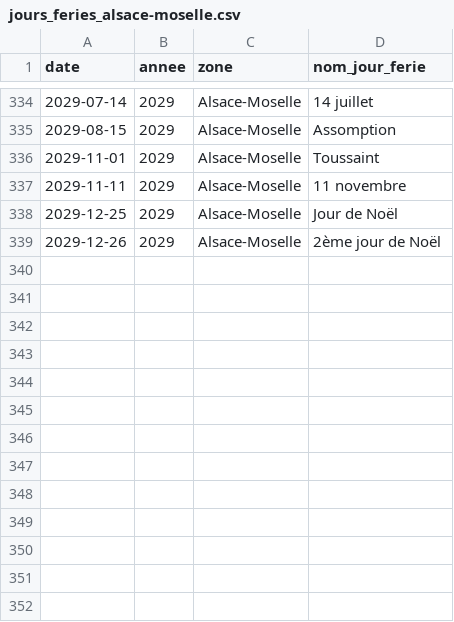
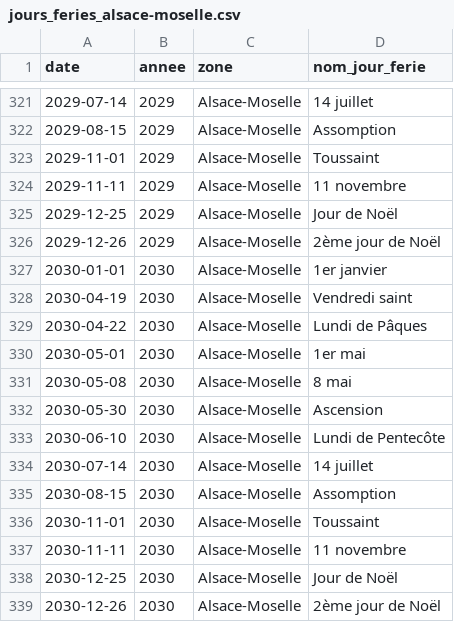
Before and after one commit to etalab/jours-feries-france-data, a CSV file: data/csv/jours_feries_alsace-moselle.csv, drawn as a sheet; only a part is shown, gaps mark what is left out; the diff covers the shown part only.

```diff
--- a/data/csv/jours_feries_alsace-moselle.csv
+++ b/data/csv/jours_feries_alsace-moselle.csv
@@ -339 +326,14 @@ date,annee,zone,nom_jour_ferie
 2029-12-26,2029,Alsace-Moselle,2ème jour de Noël
+2030-01-01,2030,Alsace-Moselle,1er janvier
+2030-04-19,2030,Alsace-Moselle,Vendredi saint
+2030-04-22,2030,Alsace-Moselle,Lundi de Pâques
+2030-05-01,2030,Alsace-Moselle,1er mai
+2030-05-08,2030,Alsace-Moselle,8 mai
+2030-05-30,2030,Alsace-Moselle,Ascension
+2030-06-10,2030,Alsace-Moselle,Lundi de Pentecôte
+2030-07-14,2030,Alsace-Moselle,14 juillet
+2030-08-15,2030,Alsace-Moselle,Assomption
+2030-11-01,2030,Alsace-Moselle,Toussaint
+2030-11-11,2030,Alsace-Moselle,11 novembre
+2030-12-25,2030,Alsace-Moselle,Jour de Noël
+2030-12-26,2030,Alsace-Moselle,2ème jour de Noël
```
Also changed, not shown: 13 removed rows elsewhere in this file, data/csv/jours_feries_guadeloupe.csv, data/csv/jours_feries_la-reunion.csv, 42 other files.
